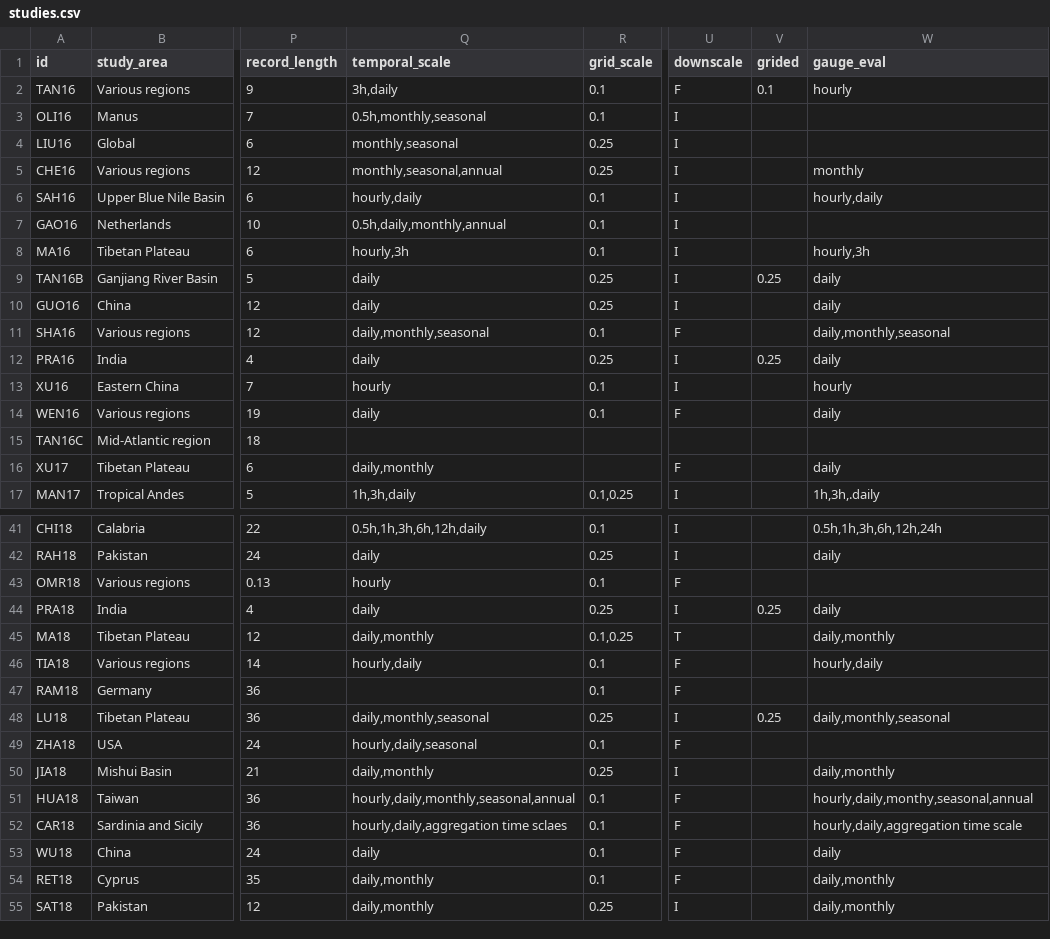
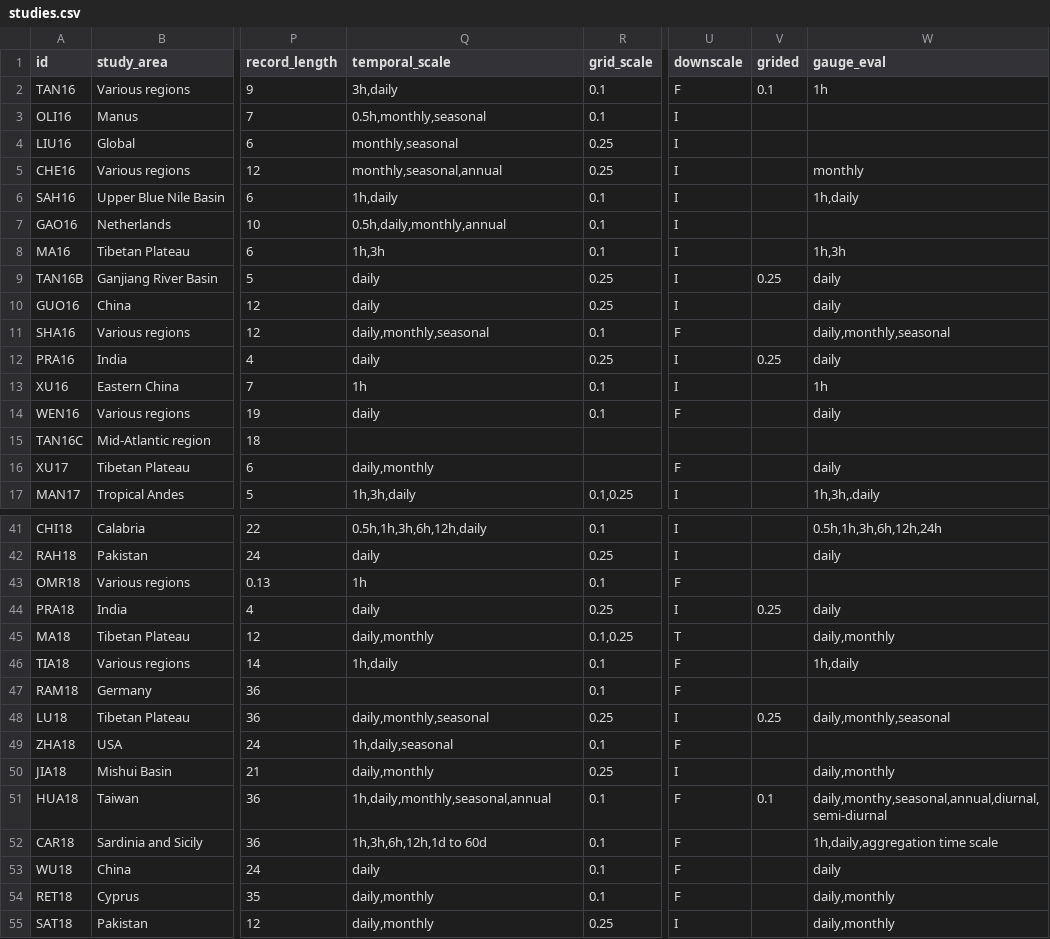
Before and after one commit to Rajani462/GPM_review, a CSV file: data/raw/studies.csv, drawn as a sheet; only a part is shown, gaps mark what is left out; the diff covers the shown part only; the diff names each change by its address in the sheet, - before the commit and + after, or states it on an @@ line.

```diff
--- a/data/raw/studies.csv
+++ b/data/raw/studies.csv
-W2 (gauge_eval): hourly
+W2 (gauge_eval): 1h
-Q6 (temporal_scale): hourly,daily
+Q6 (temporal_scale): 1h,daily
-W6 (gauge_eval): hourly,daily
+W6 (gauge_eval): 1h,daily
-Q8 (temporal_scale): hourly,3h
+Q8 (temporal_scale): 1h,3h
-W8 (gauge_eval): hourly,3h
+W8 (gauge_eval): 1h,3h
-Q13 (temporal_scale): hourly
+Q13 (temporal_scale): 1h
-W13 (gauge_eval): hourly
+W13 (gauge_eval): 1h
-Q43 (temporal_scale): hourly
+Q43 (temporal_scale): 1h
-Q46 (temporal_scale): hourly,daily
+Q46 (temporal_scale): 1h,daily
-W46 (gauge_eval): hourly,daily
+W46 (gauge_eval): 1h,daily
-Q49 (temporal_scale): hourly,daily,seasonal
+Q49 (temporal_scale): 1h,daily,seasonal
-Q51 (temporal_scale): hourly,daily,monthly,seasonal,annual
+Q51 (temporal_scale): 1h,daily,monthly,seasonal,annual
-V51 (grided): (empty)
+V51 (grided): 0.1
-W51 (gauge_eval): hourly,daily,monthy,seasonal,annual
+W51 (gauge_eval): daily,monthy,seasonal,annual,diurnal, semi-diurnal
-Q52 (temporal_scale): hourly,daily,aggregation time sclaes
+Q52 (temporal_scale): 1h,3h,6h,12h,1d to 60d
-W52 (gauge_eval): hourly,daily,aggregation time scale
+W52 (gauge_eval): 1h,daily,aggregation time scale
```
Also changed, not shown: 21 edited cells elsewhere in this file, 3 other files.
